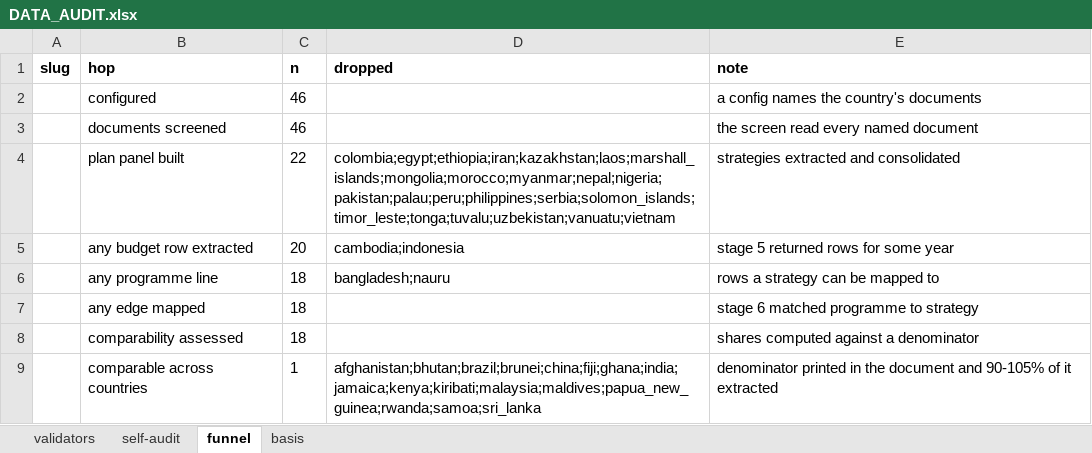
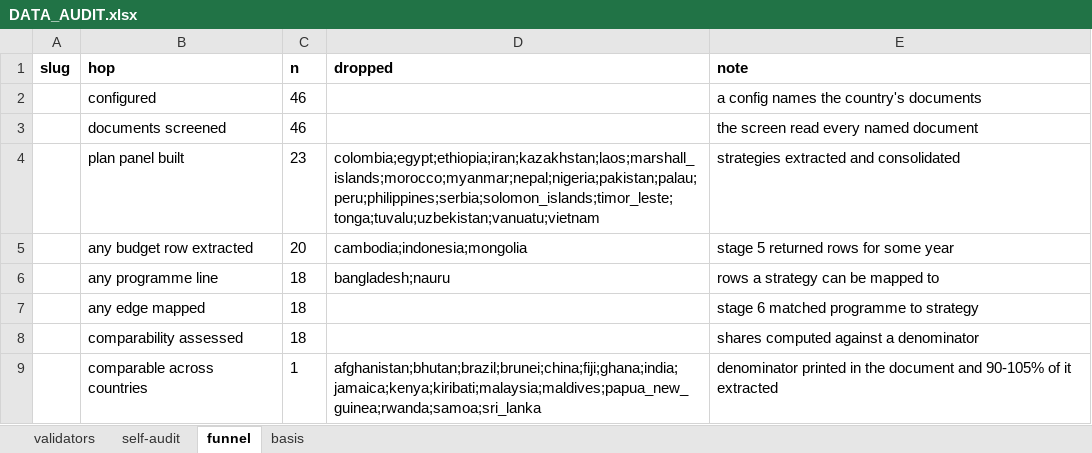
Before and after one commit to SebPasha/PVII_AI_Unveils_Tomorrow_Dashboard, an Excel workbook: DATA_AUDIT.xlsx, sheet funnel, drawn as a sheet; values as stored, in another font and other column widths than the file's, no borders; the diff names each change by its address in the sheet, - before the commit and + after, or states it on an @@ line.

```diff
--- a/DATA_AUDIT.xlsx (sheet funnel)
+++ b/DATA_AUDIT.xlsx (sheet funnel)
-C4 (n): 22
+C4 (n): 23
-D4 (dropped): colombia;egypt;ethiopia;iran;kazakhstan;laos;marshall_islands;mongolia;morocco;myanmar;nepal;nigeria;pakistan;palau;peru;philippines;serbia;solomon_islands;timor_leste;tonga;tuvalu;uzbekistan;vanuatu;vietnam
+D4 (dropped): colombia;egypt;ethiopia;iran;kazakhstan;laos;marshall_islands;morocco;myanmar;nepal;nigeria;pakistan;palau;peru;philippines;serbia;solomon_islands;timor_leste;tonga;tuvalu;uzbekistan;vanuatu;vietnam
-D5 (dropped): cambodia;indonesia
+D5 (dropped): cambodia;indonesia;mongolia
```
Also changed, not shown: sheet self-audit, sheet validators, DATA_ISSUES.xlsx, FIXES.xlsx, 2 other files.
